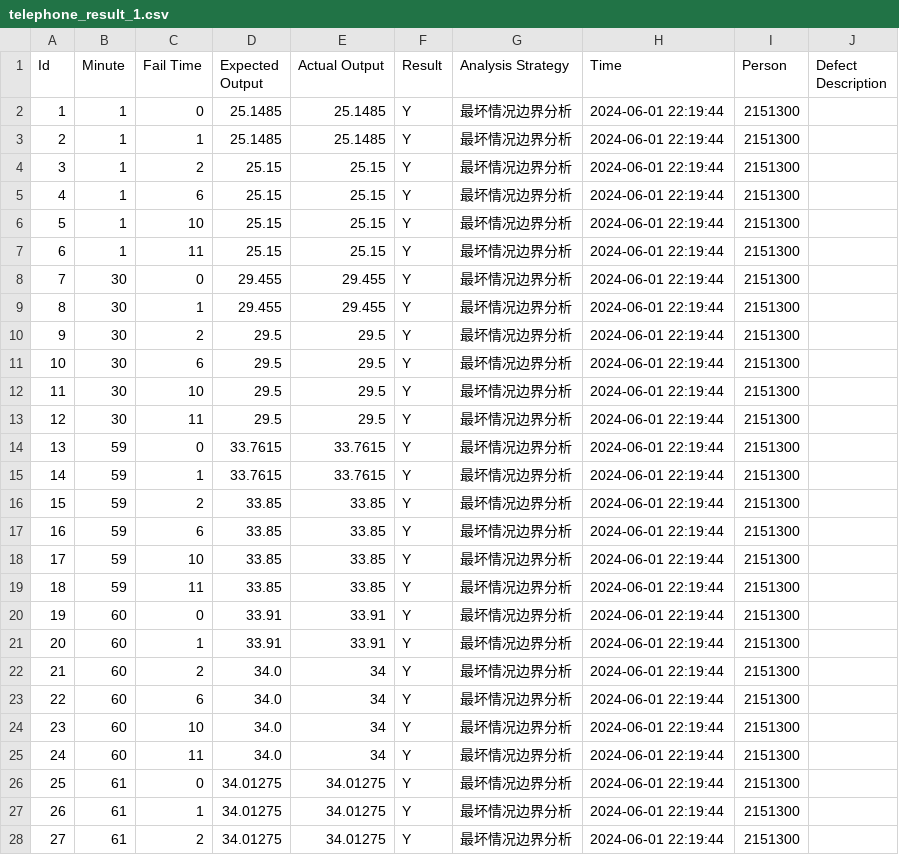
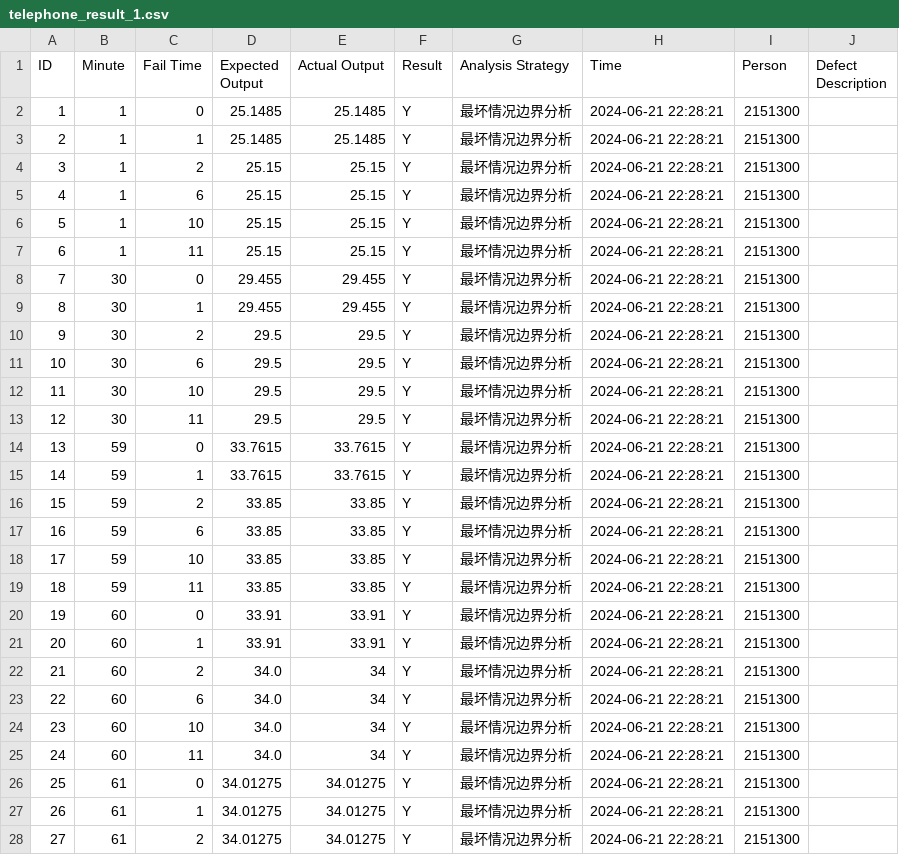
Before and after one commit to nicehuangchenran/HW-SoftwareTesting-Backend, a CSV file: test result/telephone_result_1.csv, drawn as a sheet; only a part is shown; the diff covers the shown part only.

```diff
--- a/test result/telephone_result_1.csv
+++ b/test result/telephone_result_1.csv
@@ -1,28 +1,28 @@
-Id,Minute,Fail Time,Expected Output,Actual Output,Result,Analysis Strategy,Time,Person,Defect Description
-1,1,0,25.1485,25.1485,Y,最坏情况边界分析,2024-06-01 22:19:44,2151300,
-2,1,1,25.1485,25.1485,Y,最坏情况边界分析,2024-06-01 22:19:44,2151300,
-3,1,2,25.15,25.15,Y,最坏情况边界分析,2024-06-01 22:19:44,2151300,
-4,1,6,25.15,25.15,Y,最坏情况边界分析,2024-06-01 22:19:44,2151300,
-5,1,10,25.15,25.15,Y,最坏情况边界分析,2024-06-01 22:19:44,2151300,
-6,1,11,25.15,25.15,Y,最坏情况边界分析,2024-06-01 22:19:44,2151300,
-7,30,0,29.455,29.455,Y,最坏情况边界分析,2024-06-01 22:19:44,2151300,
-8,30,1,29.455,29.455,Y,最坏情况边界分析,2024-06-01 22:19:44,2151300,
-9,30,2,29.5,29.5,Y,最坏情况边界分析,2024-06-01 22:19:44,2151300,
-10,30,6,29.5,29.5,Y,最坏情况边界分析,2024-06-01 22:19:44,2151300,
-11,30,10,29.5,29.5,Y,最坏情况边界分析,2024-06-01 22:19:44,2151300,
-12,30,11,29.5,29.5,Y,最坏情况边界分析,2024-06-01 22:19:44,2151300,
-13,59,0,33.7615,33.7615,Y,最坏情况边界分析,2024-06-01 22:19:44,2151300,
-14,59,1,33.7615,33.7615,Y,最坏情况边界分析,2024-06-01 22:19:44,2151300,
-15,59,2,33.85,33.85,Y,最坏情况边界分析,2024-06-01 22:19:44,2151300,
-16,59,6,33.85,33.85,Y,最坏情况边界分析,2024-06-01 22:19:44,2151300,
-17,59,10,33.85,33.85,Y,最坏情况边界分析,2024-06-01 22:19:44,2151300,
-18,59,11,33.85,33.85,Y,最坏情况边界分析,2024-06-01 22:19:44,2151300,
-19,60,0,33.91,33.91,Y,最坏情况边界分析,2024-06-01 22:19:44,2151300,
-20,60,1,33.91,33.91,Y,最坏情况边界分析,2024-06-01 22:19:44,2151300,
-21,60,2,34.0,34,Y,最坏情况边界分析,2024-06-01 22:19:44,2151300,
-22,60,6,34.0,34,Y,最坏情况边界分析,2024-06-01 22:19:44,2151300,
-23,60,10,34.0,34,Y,最坏情况边界分析,2024-06-01 22:19:44,2151300,
-24,60,11,34.0,34,Y,最坏情况边界分析,2024-06-01 22:19:44,2151300,
-25,61,0,34.01275,34.01275,Y,最坏情况边界分析,2024-06-01 22:19:44,2151300,
-26,61,1,34.01275,34.01275,Y,最坏情况边界分析,2024-06-01 22:19:44,2151300,
-27,61,2,34.01275,34.01275,Y,最坏情况边界分析,2024-06-01 22:19:44,2151300,
+ID,Minute,Fail Time,Expected Output,Actual Output,Result,Analysis Strategy,Time,Person,Defect Description
+1,1,0,25.1485,25.1485,Y,最坏情况边界分析,2024-06-21 22:28:21,2151300,
+2,1,1,25.1485,25.1485,Y,最坏情况边界分析,2024-06-21 22:28:21,2151300,
+3,1,2,25.15,25.15,Y,最坏情况边界分析,2024-06-21 22:28:21,2151300,
+4,1,6,25.15,25.15,Y,最坏情况边界分析,2024-06-21 22:28:21,2151300,
+5,1,10,25.15,25.15,Y,最坏情况边界分析,2024-06-21 22:28:21,2151300,
+6,1,11,25.15,25.15,Y,最坏情况边界分析,2024-06-21 22:28:21,2151300,
+7,30,0,29.455,29.455,Y,最坏情况边界分析,2024-06-21 22:28:21,2151300,
+8,30,1,29.455,29.455,Y,最坏情况边界分析,2024-06-21 22:28:21,2151300,
+9,30,2,29.5,29.5,Y,最坏情况边界分析,2024-06-21 22:28:21,2151300,
+10,30,6,29.5,29.5,Y,最坏情况边界分析,2024-06-21 22:28:21,2151300,
+11,30,10,29.5,29.5,Y,最坏情况边界分析,2024-06-21 22:28:21,2151300,
+12,30,11,29.5,29.5,Y,最坏情况边界分析,2024-06-21 22:28:21,2151300,
+13,59,0,33.7615,33.7615,Y,最坏情况边界分析,2024-06-21 22:28:21,2151300,
+14,59,1,33.7615,33.7615,Y,最坏情况边界分析,2024-06-21 22:28:21,2151300,
+15,59,2,33.85,33.85,Y,最坏情况边界分析,2024-06-21 22:28:21,2151300,
+16,59,6,33.85,33.85,Y,最坏情况边界分析,2024-06-21 22:28:21,2151300,
+17,59,10,33.85,33.85,Y,最坏情况边界分析,2024-06-21 22:28:21,2151300,
+18,59,11,33.85,33.85,Y,最坏情况边界分析,2024-06-21 22:28:21,2151300,
+19,60,0,33.91,33.91,Y,最坏情况边界分析,2024-06-21 22:28:21,2151300,
+20,60,1,33.91,33.91,Y,最坏情况边界分析,2024-06-21 22:28:21,2151300,
+21,60,2,34.0,34,Y,最坏情况边界分析,2024-06-21 22:28:21,2151300,
+22,60,6,34.0,34,Y,最坏情况边界分析,2024-06-21 22:28:21,2151300,
+23,60,10,34.0,34,Y,最坏情况边界分析,2024-06-21 22:28:21,2151300,
+24,60,11,34.0,34,Y,最坏情况边界分析,2024-06-21 22:28:21,2151300,
+25,61,0,34.01275,34.01275,Y,最坏情况边界分析,2024-06-21 22:28:21,2151300,
+26,61,1,34.01275,34.01275,Y,最坏情况边界分析,2024-06-21 22:28:21,2151300,
+27,61,2,34.01275,34.01275,Y,最坏情况边界分析,2024-06-21 22:28:21,2151300,
```
Also changed, not shown: 125 edited cells elsewhere in this file, test_case/telephone_equivalent.csv, 5 other files.
